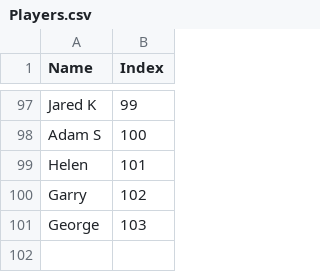
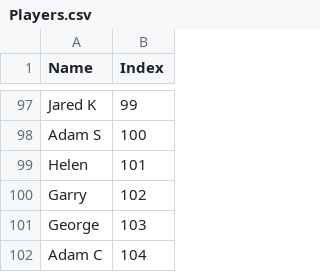
Before and after one commit to lsouders/ABECornhole, a CSV file: data/Players.csv, drawn as a sheet; only a part is shown, gaps mark what is left out.

```diff
--- a/data/Players.csv
+++ b/data/Players.csv
@@ -101 +101,2 @@ Garry,102
 George,103
+Adam C,104
```
Also changed, not shown: data/Alias.csv, data/main.csv, 4 other files.
